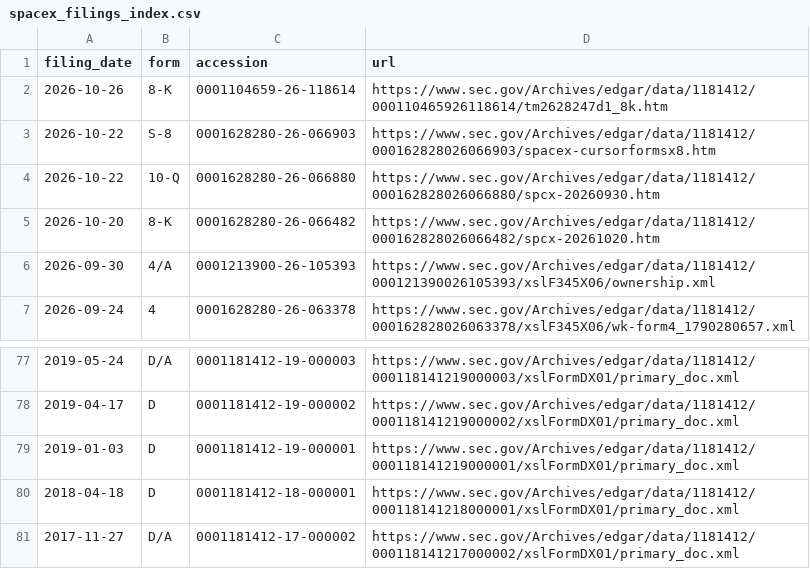
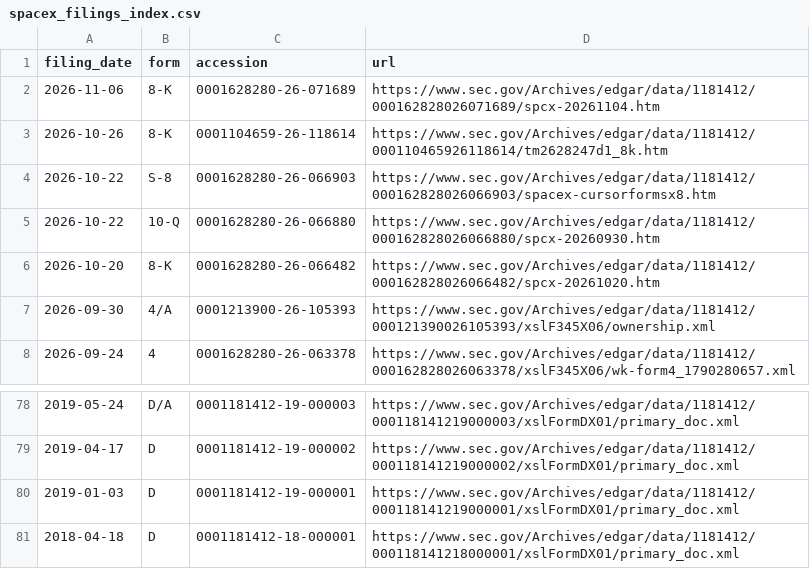
Before and after one commit to Kaydeep0/musk-empire-dossier, a CSV file: data/spacex_filings_index.csv, drawn as a sheet; only a part is shown, gaps mark what is left out.

```diff
--- a/data/spacex_filings_index.csv
+++ b/data/spacex_filings_index.csv
@@ -1,2 +1,3 @@
 filing_date,form,accession,url
+2026-11-06,8-K,0001628280-26-071689,https://www.sec.gov/Archives/edgar/data/1181412/000162828026071689/spcx-20261104.htm
 2026-10-26,8-K,0001104659-26-118614,https://www.sec.gov/Archives/edgar/data/1181412/000110465926118614/tm2628247d1_8k.htm
@@ -80,2 +81 @@ filing_date,form,accession,url
 2018-04-18,D,0001181412-18-000001,https://www.sec.gov/Archives/edgar/data/1181412/000118141218000001/xslFormDX01/primary_doc.xml
-2017-11-27,D/A,0001181412-17-000002,https://www.sec.gov/Archives/edgar/data/1181412/000118141217000002/xslFormDX01/primary_doc.xml
```
Also changed, not shown: data/tesla_filings_index.csv, 32 other files.
